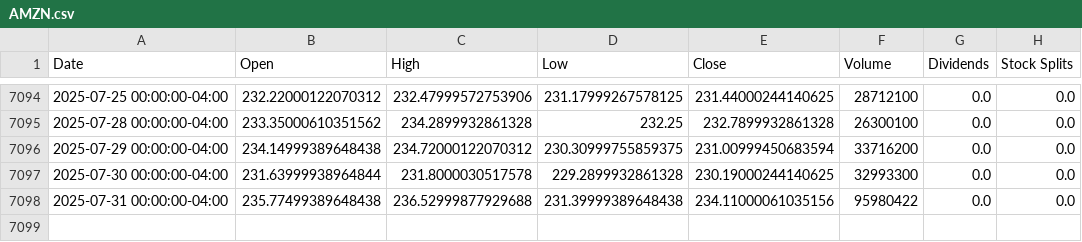
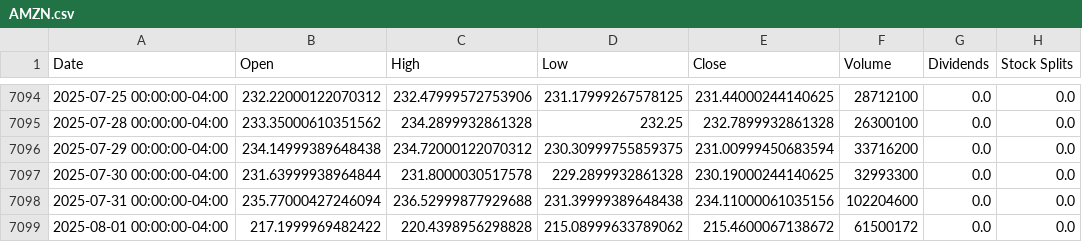
Before and after one commit to codereport/blink, a CSV file: historical_data/AMZN.csv, drawn as a sheet; only a part is shown, gaps mark what is left out.

```diff
--- a/historical_data/AMZN.csv
+++ b/historical_data/AMZN.csv
@@ -7097,2 +7097,3 @@ Date,Open,High,Low,Close,Volume,Dividends,Stock Splits
 2025-07-30 00:00:00-04:00,231.63999938964844,231.8000030517578,229.2899932861328,230.19000244140625,32993300,0.0,0.0
-2025-07-31 00:00:00-04:00,235.77499389648438,236.52999877929688,231.39999389648438,234.11000061035156,95980422,0.0,0.0
+2025-07-31 00:00:00-04:00,235.77000427246094,236.52999877929688,231.39999389648438,234.11000061035156,102204600,0.0,0.0
+2025-08-01 00:00:00-04:00,217.1999969482422,220.4398956298828,215.08999633789062,215.4600067138672,61500172,0.0,0.0
```
Also changed, not shown: historical_data/META.csv, historical_data/NFLX.csv, 8 other files.
